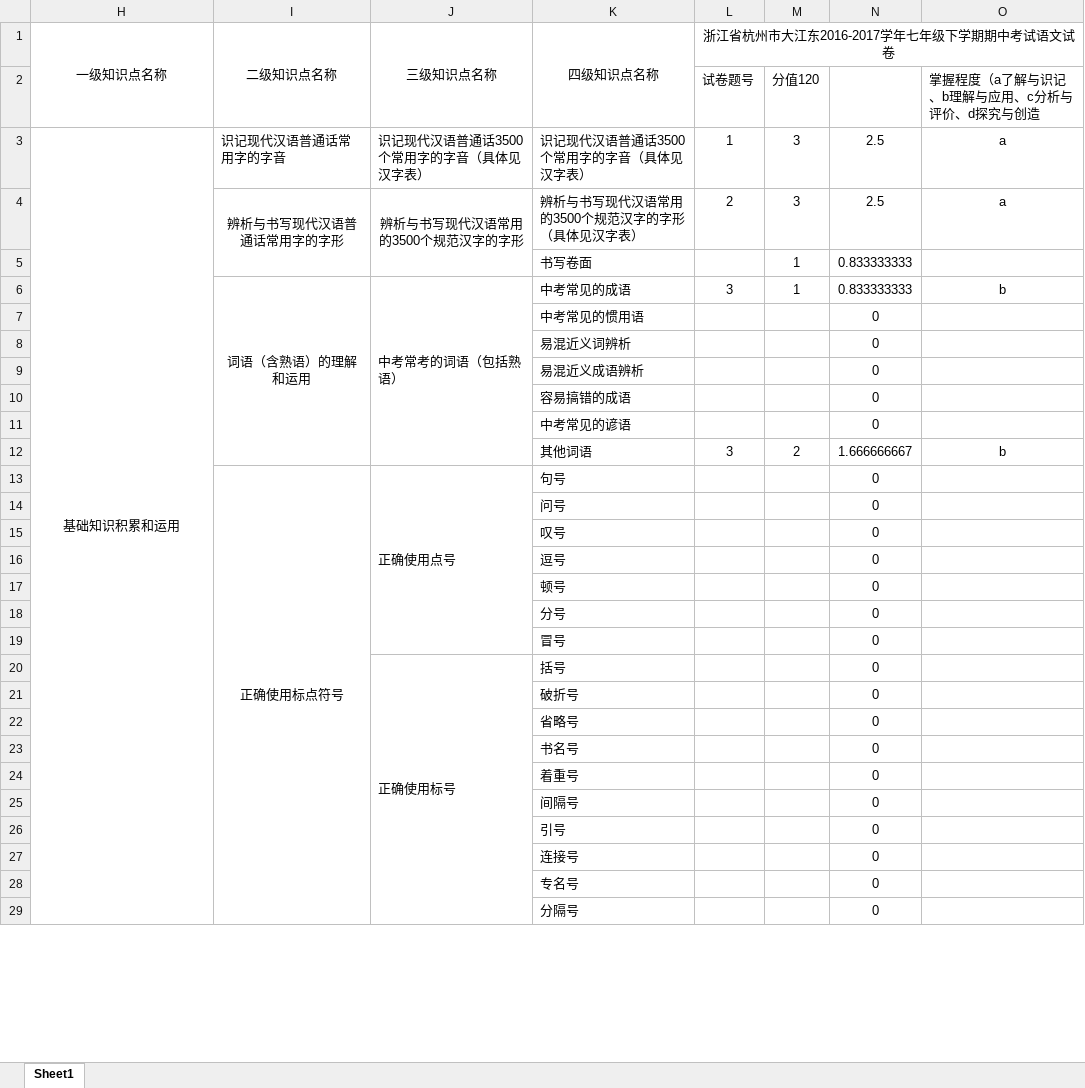
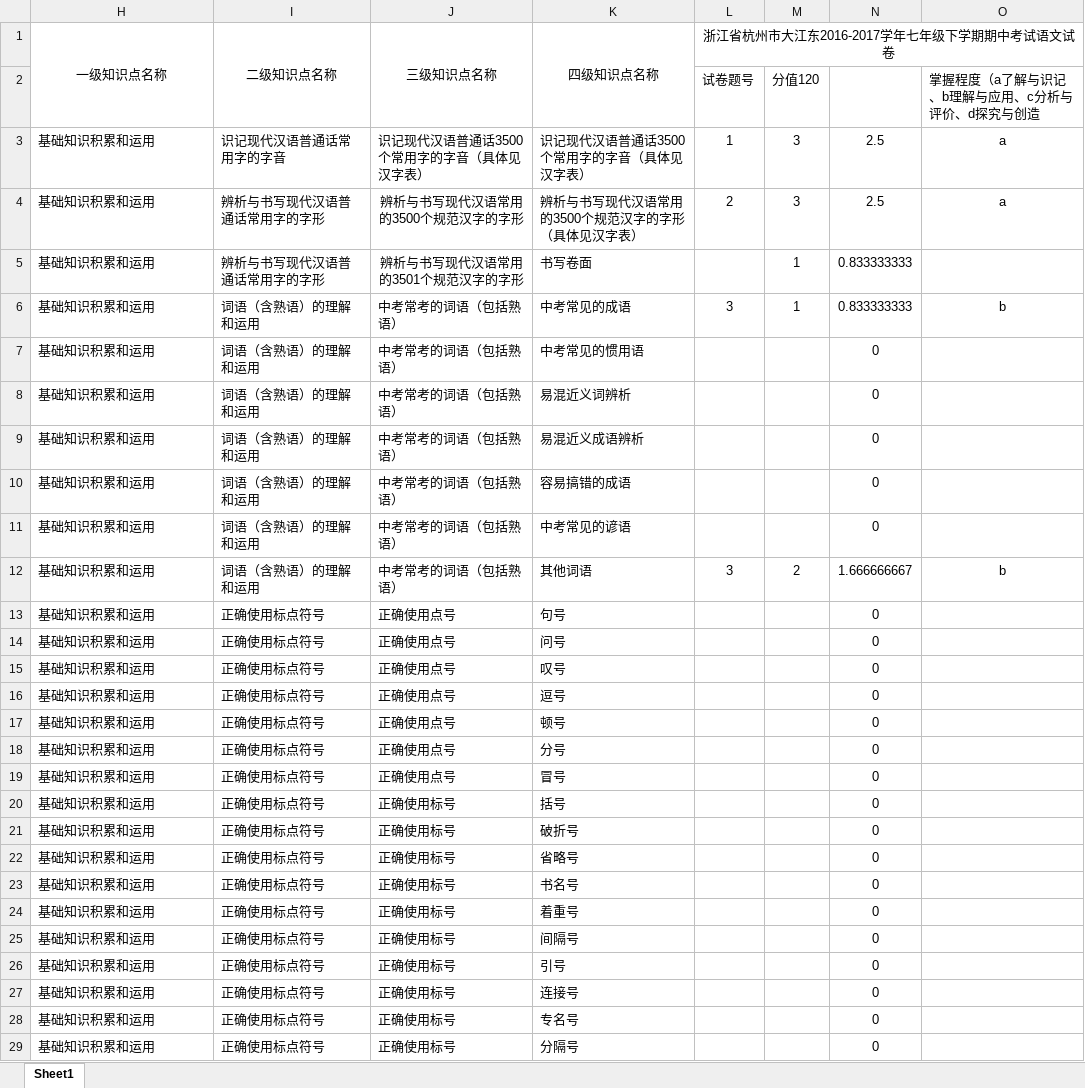
Before and after one commit to loveprolife/test6, an Excel workbook: 002/dao/xiaotu/chuzhong_yuwen/002.xlsx, sheet Sheet1, drawn as a sheet; only a part is shown; values as stored, in another font and other column widths than the file's, no borders; the diff covers the shown part only; the diff names each change by its address in the sheet, - before the commit and + after, or states it on an @@ line.

```diff
--- a/002/dao/xiaotu/chuzhong_yuwen/002.xlsx (sheet Sheet1)
+++ b/002/dao/xiaotu/chuzhong_yuwen/002.xlsx (sheet Sheet1)
-H3 alignment: center
+H3 alignment: left
-H3:H96 merged
-H4:H29 (一级知识点名称): (empty)
+H4:H29 (一级知识点名称): 基础知识积累和运用
-I4 alignment: center
+I4 alignment: left
-I4:I5 merged
-J4:J5 merged
-I5 (二级知识点名称): (empty)
+I5 (二级知识点名称): 辨析与书写现代汉语普通话常用字的字形
-J5 (三级知识点名称): (empty)
+J5 (三级知识点名称): 辨析与书写现代汉语常用的3501个规范汉字的字形
-I6 alignment: center
+I6 alignment: left
-I6:I12 merged
-J6:J12 merged
-I7:I12 (二级知识点名称): (empty)
+I7:I12 (二级知识点名称): 词语（含熟语）的理解和运用
-J7:J12 (三级知识点名称): (empty)
+J7:J12 (三级知识点名称): 中考常考的词语（包括熟语）
-I13 alignment: center
+I13 alignment: left
-I13:I29 merged
-J13:J19 merged
-I14:I29 (二级知识点名称): (empty)
+I14:I29 (二级知识点名称): 正确使用标点符号
-J14:J19 (三级知识点名称): (empty)
+J14:J19 (三级知识点名称): 正确使用点号
-J20:J29 merged
-J21:J29 (三级知识点名称): (empty)
+J21:J29 (三级知识点名称): 正确使用标号
```
Also changed, not shown: 506 edited cells, cell formats and merged cells elsewhere in this sheet, 002/dao/xiaotu/chuzhong_yuwen/003.xlsx, 2 other files.
